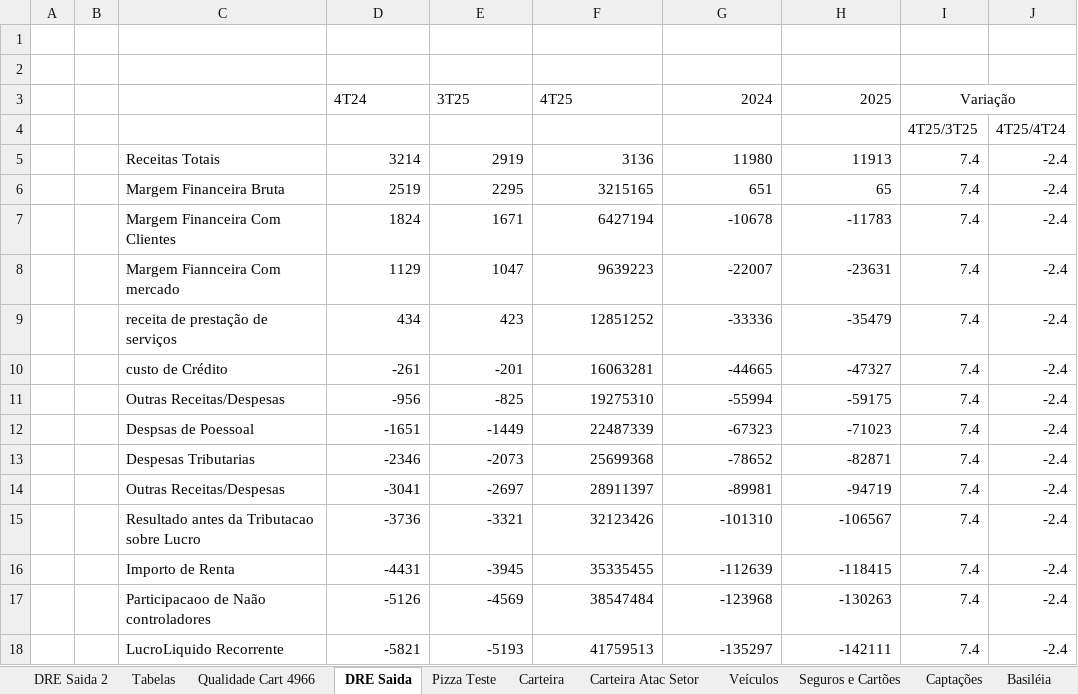
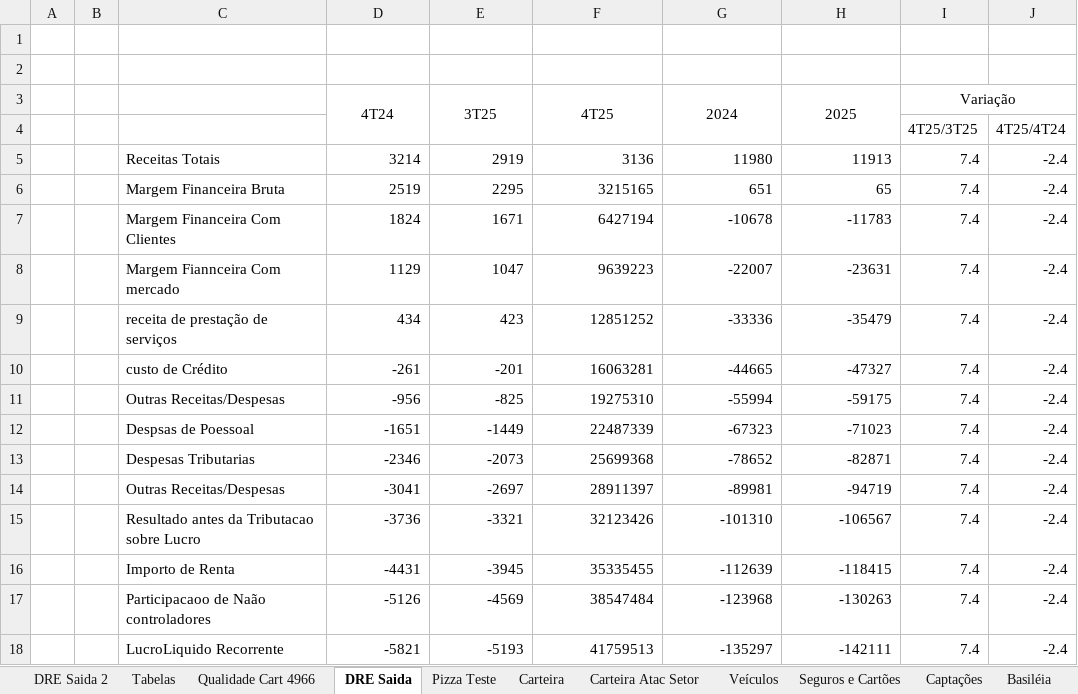
Before and after one commit to renatobortolotto/ppt-doc, an Excel workbook: testing.xlsx, sheet DRE Saida, drawn as a sheet; only a part is shown; values as stored, in another font and other column widths than the file's, no borders; the diff names each change by its address in the sheet, - before the commit and + after, or states it on an @@ line.

Commit message:
testing slide 24

```diff
--- a/testing.xlsx (sheet DRE Saida)
+++ b/testing.xlsx (sheet DRE Saida)
-D3:F3 alignment: left
+D3:F3 alignment: center
+D3:D4 merged
+E3:E4 merged
+F3:F4 merged
-G3:H3 alignment: right
+G3:H3 alignment: center
+G3:G4 merged
+H3:H4 merged
```
Also changed, not shown: 2 other files.
